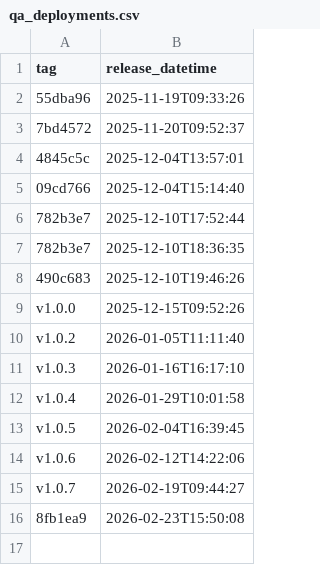
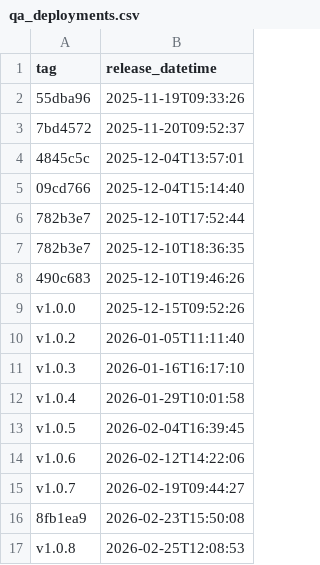
Before and after one commit to NHSDigital/eps-assist-me, a CSV file: _data/qa_deployments.csv, drawn as a sheet.

```diff
--- a/_data/qa_deployments.csv
+++ b/_data/qa_deployments.csv
@@ -16 +16,2 @@ v1.0.7,2026-02-19T09:44:27
 8fb1ea9,2026-02-23T15:50:08
+v1.0.8,2026-02-25T12:08:53
```
Also changed, not shown: 1 other file.
